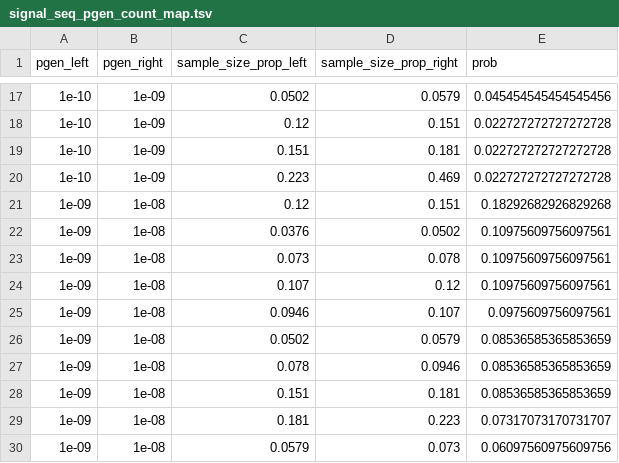
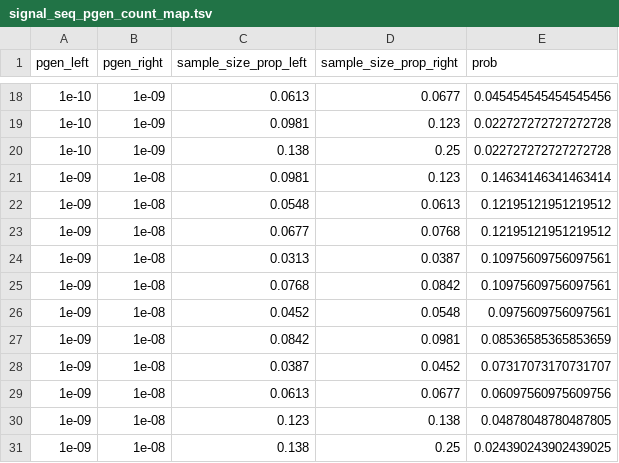
Before and after one commit to KanduriC/simAIRR, a TSV file: simAIRR/config_validator/signal_seq_pgen_count_map.tsv, drawn as a sheet; only a part is shown, gaps mark what is left out; the diff covers the shown part only.

```diff
--- a/simAIRR/config_validator/signal_seq_pgen_count_map.tsv
+++ b/simAIRR/config_validator/signal_seq_pgen_count_map.tsv
@@ -17,14 +18,14 @@ pgen_left	pgen_right	sample_size_prop_left	sample_size_prop_right	prob
-1e-10	1e-09	0.0502	0.0579	0.045454545454545456
-1e-10	1e-09	0.12	0.151	0.022727272727272728
-1e-10	1e-09	0.151	0.181	0.022727272727272728
-1e-10	1e-09	0.223	0.469	0.022727272727272728
-1e-09	1e-08	0.12	0.151	0.18292682926829268
-1e-09	1e-08	0.0376	0.0502	0.10975609756097561
-1e-09	1e-08	0.073	0.078	0.10975609756097561
-1e-09	1e-08	0.107	0.12	0.10975609756097561
-1e-09	1e-08	0.0946	0.107	0.0975609756097561
-1e-09	1e-08	0.0502	0.0579	0.08536585365853659
-1e-09	1e-08	0.078	0.0946	0.08536585365853659
-1e-09	1e-08	0.151	0.181	0.08536585365853659
-1e-09	1e-08	0.181	0.223	0.07317073170731707
-1e-09	1e-08	0.0579	0.073	0.06097560975609756
+1e-10	1e-09	0.0613	0.0677	0.045454545454545456
+1e-10	1e-09	0.0981	0.123	0.022727272727272728
+1e-10	1e-09	0.138	0.25	0.022727272727272728
+1e-09	1e-08	0.0981	0.123	0.14634146341463414
+1e-09	1e-08	0.0548	0.0613	0.12195121951219512
+1e-09	1e-08	0.0677	0.0768	0.12195121951219512
+1e-09	1e-08	0.0313	0.0387	0.10975609756097561
+1e-09	1e-08	0.0768	0.0842	0.10975609756097561
+1e-09	1e-08	0.0452	0.0548	0.0975609756097561
+1e-09	1e-08	0.0842	0.0981	0.08536585365853659
+1e-09	1e-08	0.0387	0.0452	0.07317073170731707
+1e-09	1e-08	0.0613	0.0677	0.06097560975609756
+1e-09	1e-08	0.123	0.138	0.04878048780487805
+1e-09	1e-08	0.138	0.25	0.024390243902439025
```
Also changed, not shown: 2 added rows, 1 removed row and 57 edited cells elsewhere in this file, simAIRR/config_validator/public_seq_pgen_count_map.tsv, 2 other files.
